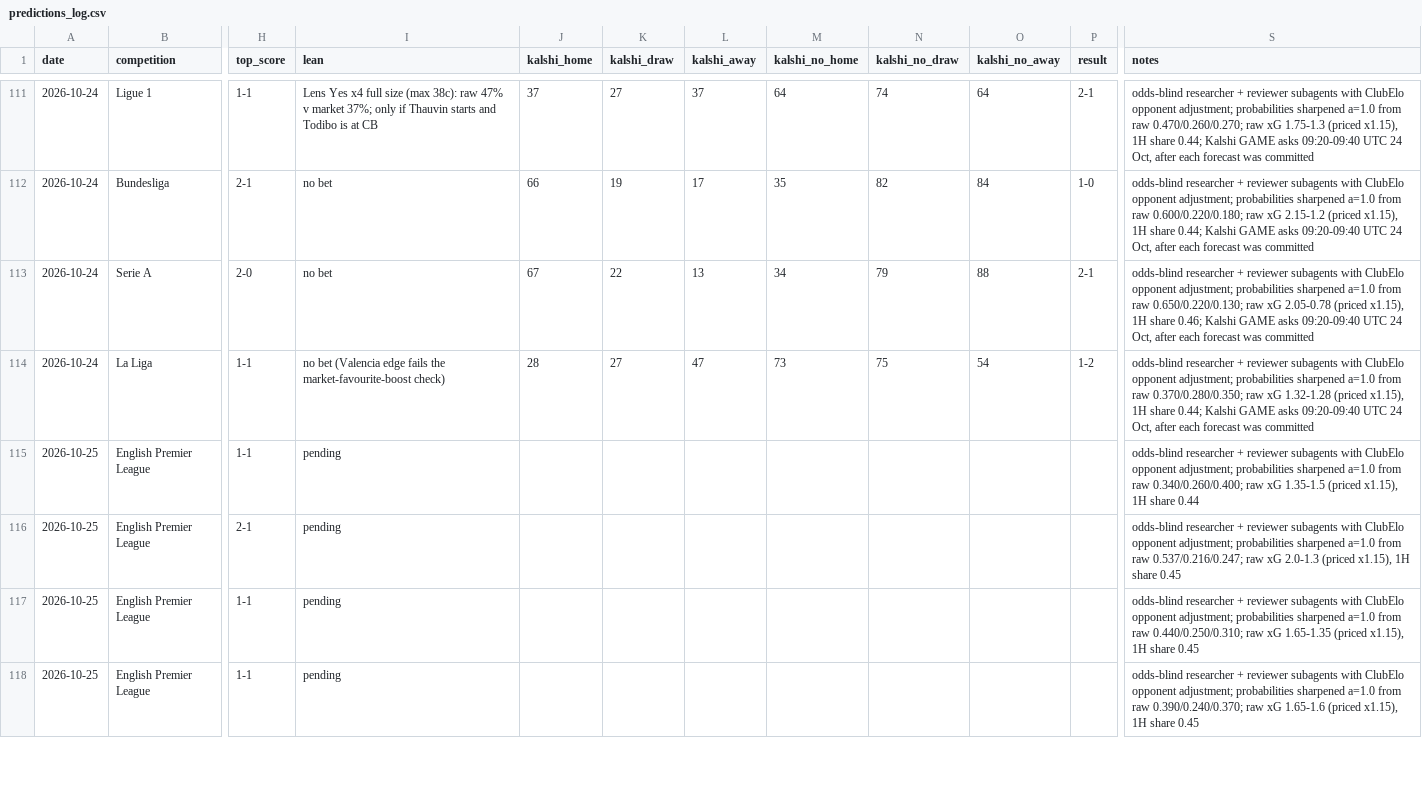
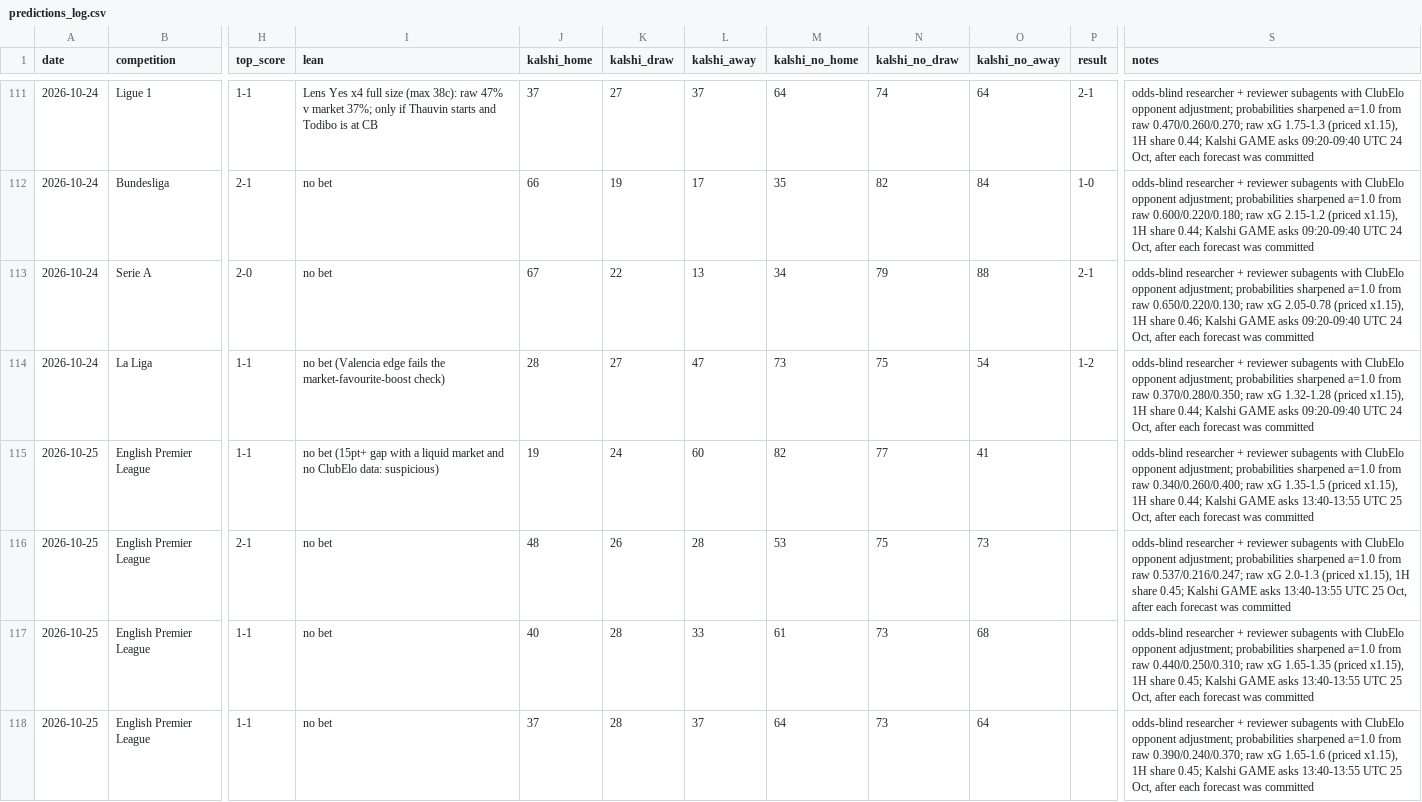
Before and after one commit to bobaoxu2001/Quantitative-Finance, a CSV file: football/predictions_log.csv, drawn as a sheet; only a part is shown, gaps mark what is left out; the diff covers the shown part only; the diff names each change by its address in the sheet, - before the commit and + after, or states it on an @@ line.

```diff
--- a/football/predictions_log.csv
+++ b/football/predictions_log.csv
-I115 (lean): pending
+I115 (lean): no bet (15pt+ gap with a liquid market and no ClubElo data: suspicious)
-J115 (kalshi_home): (empty)
+J115 (kalshi_home): 19
-K115 (kalshi_draw): (empty)
+K115 (kalshi_draw): 24
-L115 (kalshi_away): (empty)
+L115 (kalshi_away): 60
-M115 (kalshi_no_home): (empty)
+M115 (kalshi_no_home): 82
-N115 (kalshi_no_draw): (empty)
+N115 (kalshi_no_draw): 77
-O115 (kalshi_no_away): (empty)
+O115 (kalshi_no_away): 41
-S115 (notes): …1H share 0.44
+S115 (notes): …1H share 0.44; Kalshi GAME asks 13:40-13:55 UTC 25 Oct, after each forecast was committed
-I116:I118 (lean): pending
+I116:I118 (lean): no bet
-J116 (kalshi_home): (empty)
+J116 (kalshi_home): 48
-K116 (kalshi_draw): (empty)
+K116 (kalshi_draw): 26
-L116 (kalshi_away): (empty)
+L116 (kalshi_away): 28
-M116 (kalshi_no_home): (empty)
+M116 (kalshi_no_home): 53
-N116 (kalshi_no_draw): (empty)
+N116 (kalshi_no_draw): 75
-O116 (kalshi_no_away): (empty)
+O116 (kalshi_no_away): 73
-S116 (notes): …1H share 0.45
+S116 (notes): …1H share 0.45; Kalshi GAME asks 13:40-13:55 UTC 25 Oct, after each forecast was committed
-J117 (kalshi_home): (empty)
+J117 (kalshi_home): 40
-K117:K118 (kalshi_draw): (empty)
+K117:K118 (kalshi_draw): 28
-L117 (kalshi_away): (empty)
+L117 (kalshi_away): 33
-M117 (kalshi_no_home): (empty)
+M117 (kalshi_no_home): 61
-N117:N118 (kalshi_no_draw): (empty)
+N117:N118 (kalshi_no_draw): 73
-O117 (kalshi_no_away): (empty)
+O117 (kalshi_no_away): 68
-S117 (notes): …1H share 0.45
+S117 (notes): …1H share 0.45; Kalshi GAME asks 13:40-13:55 UTC 25 Oct, after each forecast was committed
-J118 (kalshi_home): (empty)
+J118 (kalshi_home): 37
-L118 (kalshi_away): (empty)
+L118 (kalshi_away): 37
-M118 (kalshi_no_home): (empty)
+M118 (kalshi_no_home): 64
-O118 (kalshi_no_away): (empty)
+O118 (kalshi_no_away): 64
-S118 (notes): …1H share 0.45
+S118 (notes): …1H share 0.45; Kalshi GAME asks 13:40-13:55 UTC 25 Oct, after each forecast was committed
```
Also changed, not shown: 64 edited cells elsewhere in this file.
